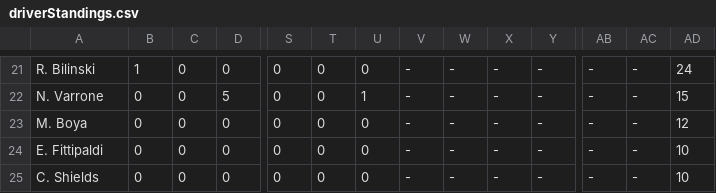
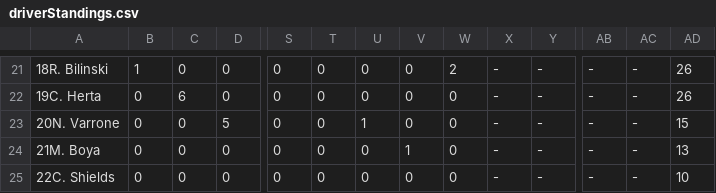
Before and after one commit to Cryton2017/fia-junior-series-standings, a CSV file: imports/2026/f2/driverStandings.csv, drawn as a sheet; only a part is shown, gaps mark what is left out; removed rows and columns are numbered as before the commit, all else as after; rows hold the shown columns only; the diff covers the shown part only; the diff names each change by its address in the sheet, - before the commit and + after, or states it on an @@ line.

```diff
--- a/imports/2026/f2/driverStandings.csv
+++ b/imports/2026/f2/driverStandings.csv
-A21: R. Bilinski
+A21: 18R. Bilinski
-V21: -
+V21: 0
-W21: -
+W21: 2
-AD21: 24
+AD21: 26
+row 22: 19C. Herta | 0 | 6 | 0 | 0 | 0 | 0 | 0 | 0 | - | - | - | - | 26
-A23: N. Varrone
+A23: 20N. Varrone
-V23: -
+V23: 0
-W23:W24: -
+W23:W24: 0
-A24: M. Boya
+A24: 21M. Boya
-V24: -
+V24: 1
-AD24: 12
+AD24: 13
-row 24: E. Fittipaldi | 0 | 0 | 0 | 0 | 0 | 0 | - | - | - | - | - | - | 10
-A25: C. Shields
+A25: 22C. Shields
-V25: -
+V25: 0
-W25: -
+W25: 0
```
Also changed, not shown: 1 added row, 1 removed row and 66 edited cells elsewhere in this file, imports/2026/f2/constructorStandings.csv, imports/2026/f3/constructorStandings.csv, 21 other files.
